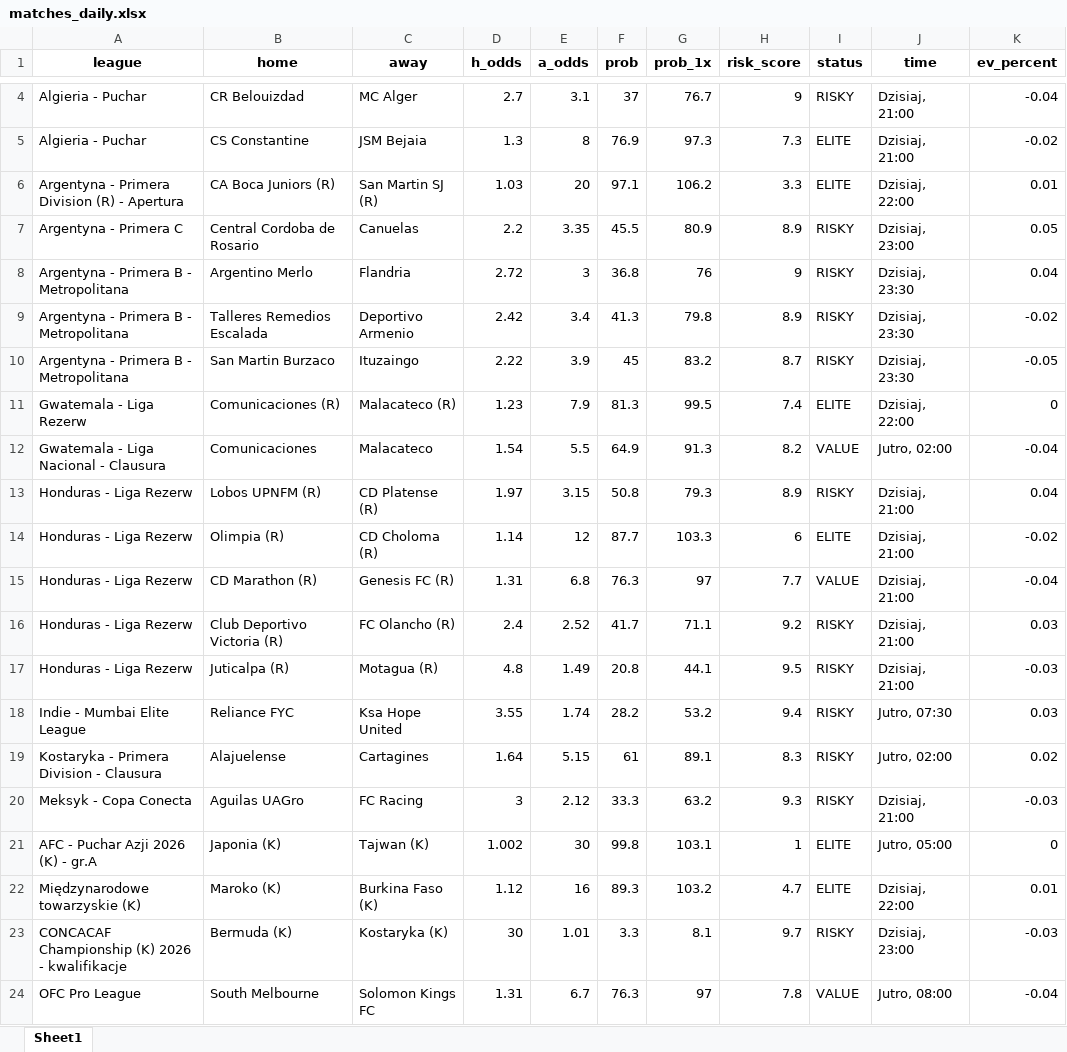
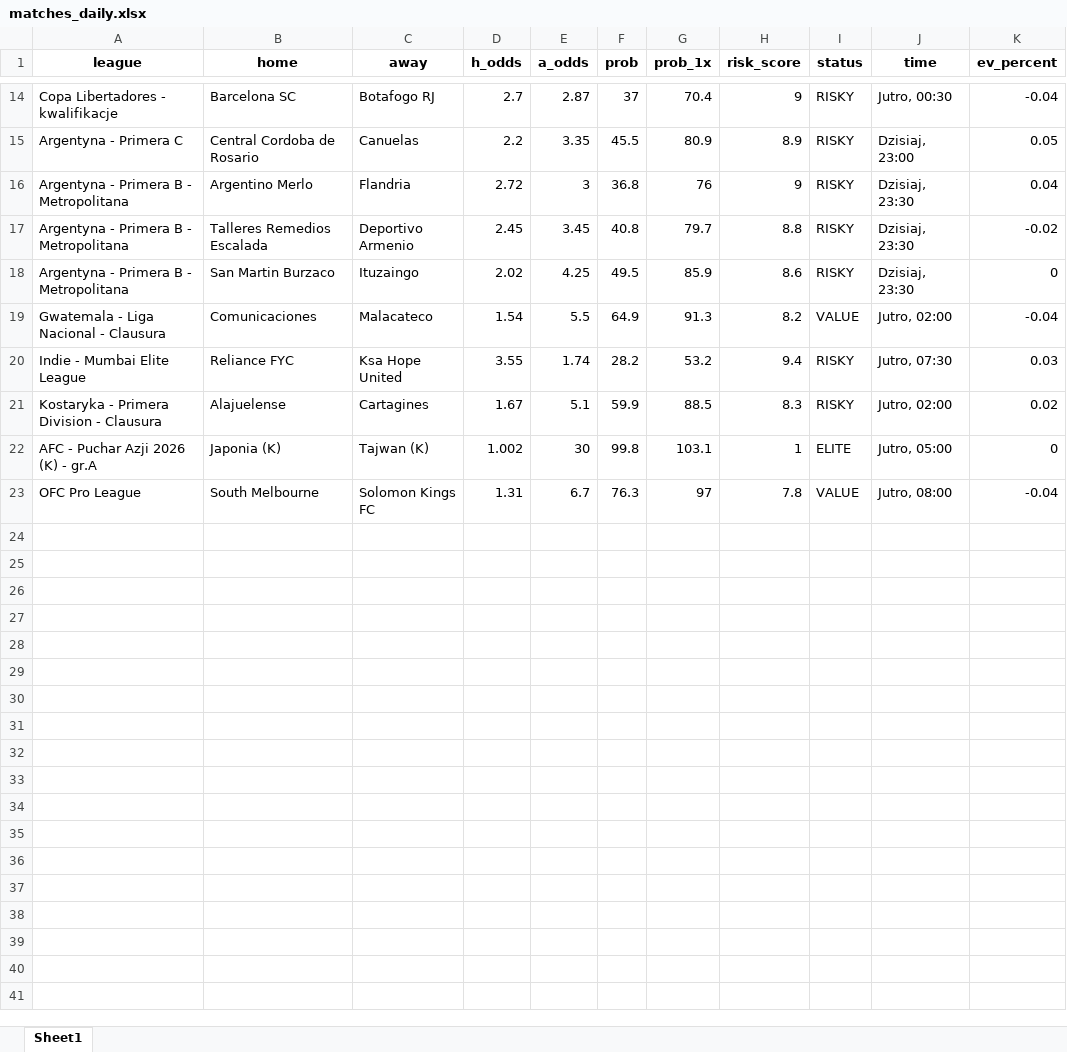
Before and after one commit to Byadiso/webscraper_advanced, an Excel workbook: matches_daily.xlsx, sheet Sheet1, drawn as a sheet; only a part is shown, gaps mark what is left out; values as stored, in another font and other column widths than the file's, no borders; removed rows and columns are numbered as before the commit, all else as after; the diff covers the shown part only; the diff names each change by its address in the sheet, - before the commit and + after, or states it on an @@ line.

```diff
--- a/matches_daily.xlsx (sheet Sheet1)
+++ b/matches_daily.xlsx (sheet Sheet1)
-A14 (league): Algieria - Puchar
+A14 (league): Copa Libertadores - kwalifikacje
-B14 (home): CR Belouizdad
+B14 (home): Barcelona SC
-C14 (away): MC Alger
+C14 (away): Botafogo RJ
-E14 (a_odds): 3.1
+E14 (a_odds): 2.87
-G14 (prob_1x): 76.7
+G14 (prob_1x): 70.4
-J14 (time): Dzisiaj, 21:00
+J14 (time): Jutro, 00:30
-row 5: Algieria - Puchar | CS Constantine | JSM Bejaia | 1.3 | 8 | 76.9 | 97.3 | 7.3 | ELITE | Dzisiaj, 21:00 | -0.02
-row 6: Argentyna - Primera Division (R) - Apertura | CA Boca Juniors (R) | San Martin SJ (R) | 1.03 | 20 | 97.1 | 106.2 | 3.3 | ELITE | Dzisiaj, 22:00 | 0.01
-D17 (h_odds): 2.42
+D17 (h_odds): 2.45
-E17 (a_odds): 3.4
+E17 (a_odds): 3.45
-F17 (prob): 41.3
+F17 (prob): 40.8
-G17 (prob_1x): 79.8
+G17 (prob_1x): 79.7
-H17 (risk_score): 8.9
+H17 (risk_score): 8.8
-D18 (h_odds): 2.22
+D18 (h_odds): 2.02
-E18 (a_odds): 3.9
+E18 (a_odds): 4.25
-F18 (prob): 45
+F18 (prob): 49.5
-G18 (prob_1x): 83.2
+G18 (prob_1x): 85.9
-H18 (risk_score): 8.7
+H18 (risk_score): 8.6
-K18 (ev_percent): -0.05
+K18 (ev_percent): 0
-row 11: Gwatemala - Liga Rezerw | Comunicaciones (R) | Malacateco (R) | 1.23 | 7.9 | 81.3 | 99.5 | 7.4 | ELITE | Dzisiaj, 22:00 | 0
-row 13: Honduras - Liga Rezerw | Lobos UPNFM (R) | CD Platense (R) | 1.97 | 3.15 | 50.8 | 79.3 | 8.9 | RISKY | Dzisiaj, 21:00 | 0.04
-row 14: Honduras - Liga Rezerw | Olimpia (R) | CD Choloma (R) | 1.14 | 12 | 87.7 | 103.3 | 6 | ELITE | Dzisiaj, 21:00 | -0.02
-row 15: Honduras - Liga Rezerw | CD Marathon (R) | Genesis FC (R) | 1.31 | 6.8 | 76.3 | 97 | 7.7 | VALUE | Dzisiaj, 21:00 | -0.04
-row 16: Honduras - Liga Rezerw | Club Deportivo Victoria (R) | FC Olancho (R) | 2.4 | 2.52 | 41.7 | 71.1 | 9.2 | RISKY | Dzisiaj, 21:00 | 0.03
-row 17: Honduras - Liga Rezerw | Juticalpa (R) | Motagua (R) | 4.8 | 1.49 | 20.8 | 44.1 | 9.5 | RISKY | Dzisiaj, 21:00 | -0.03
-D21 (h_odds): 1.64
+D21 (h_odds): 1.67
-E21 (a_odds): 5.15
+E21 (a_odds): 5.1
-F21 (prob): 61
+F21 (prob): 59.9
-G21 (prob_1x): 89.1
+G21 (prob_1x): 88.5
-row 20: Meksyk - Copa Conecta | Aguilas UAGro | FC Racing | 3 | 2.12 | 33.3 | 63.2 | 9.3 | RISKY | Dzisiaj, 21:00 | -0.03
-row 22: Międzynarodowe towarzyskie (K) | Maroko (K) | Burkina Faso (K) | 1.12 | 16 | 89.3 | 103.2 | 4.7 | ELITE | Dzisiaj, 22:00 | 0.01
-row 23: CONCACAF Championship (K) 2026 - kwalifikacje | Bermuda (K) | Kostaryka (K) | 30 | 1.01 | 3.3 | 8.1 | 9.7 | RISKY | Dzisiaj, 23:00 | -0.03
```
Also changed, not shown: 11 added rows and 1 removed row elsewhere in this sheet, 1 other file.
